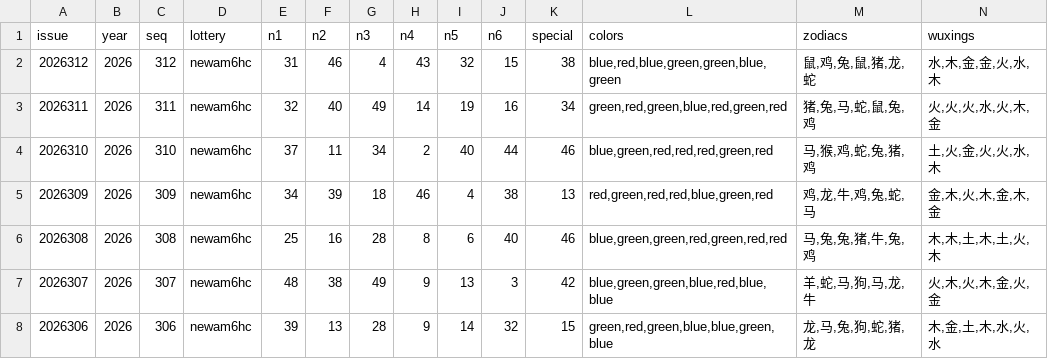
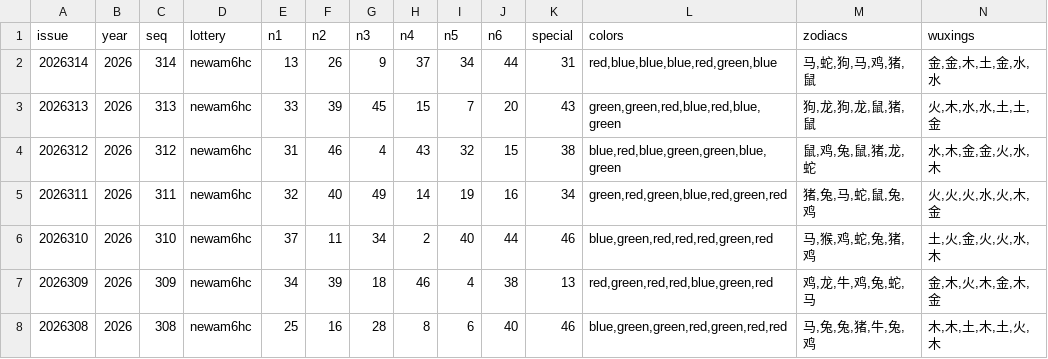
Before and after one commit to liangren6666/marksix-predict, a CSV file: data/newam6hc_5y_verified.csv, drawn as a sheet; only a part is shown; the shorter side is filled out with more unchanged rows; rows hold the shown columns only; the diff names each change by its address in the sheet, - before the commit and + after, or states it on an @@ line.

```diff
--- a/data/newam6hc_5y_verified.csv
+++ b/data/newam6hc_5y_verified.csv
+row 2: 2026314 | 2026 | 314 | newam6hc | 13 | 26 | 9 | 37 | 34 | 44 | 31 | red,blue,blue,blue,red,green,blue | 马,蛇,狗,马,鸡,猪,鼠 | 金,金,木,土,金,水,水
+row 3: 2026313 | 2026 | 313 | newam6hc | 33 | 39 | 45 | 15 | 7 | 20 | 43 | green,green,red,blue,red,blue,green | 狗,龙,狗,龙,鼠,猪,鼠 | 火,木,水,水,土,土,金
```
Also changed, not shown: 5 other files.
